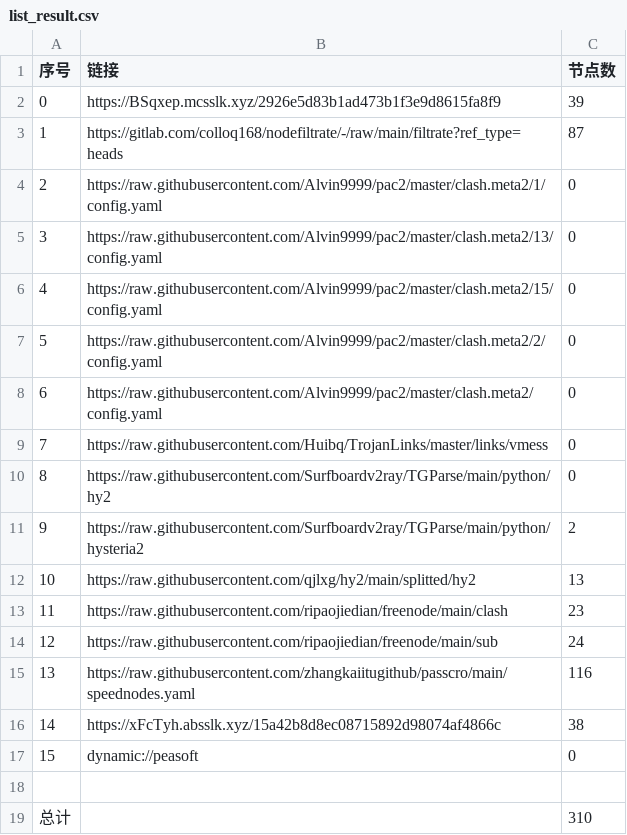
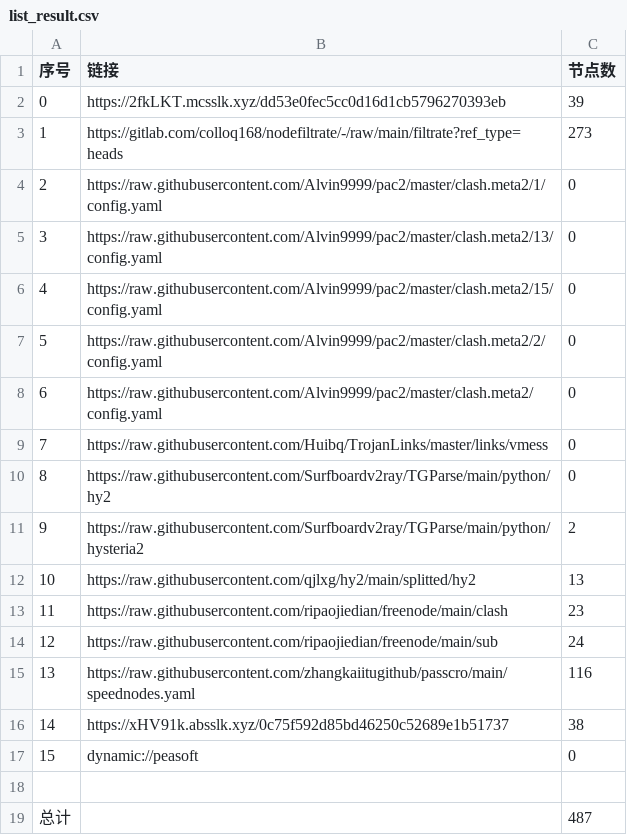
Before and after one commit to dreamMilk/AutoMergePublicNodes, a CSV file: list_result.csv, drawn as a sheet.

```diff
--- a/list_result.csv
+++ b/list_result.csv
@@ -1,4 +1,4 @@
 序号,链接,节点数
-0,https://BSqxep.mcsslk.xyz/2926e5d83b1ad473b1f3e9d8615fa8f9,39
-1,https://gitlab.com/colloq168/nodefiltrate/-/raw/main/filtrate?ref_type=heads,87
+0,https://2fkLKT.mcsslk.xyz/dd53e0fec5cc0d16d1cb5796270393eb,39
+1,https://gitlab.com/colloq168/nodefiltrate/-/raw/main/filtrate?ref_type=heads,273
 2,https://raw.githubusercontent.com/Alvin9999/pac2/master/clash.meta2/1/config.yaml,0
@@ -15,5 +15,5 @@
 13,https://raw.githubusercontent.com/zhangkaiitugithub/passcro/main/speednodes.yaml,116
-14,https://xFcTyh.absslk.xyz/15a42b8d8ec08715892d98074af4866c,38
+14,https://xHV91k.absslk.xyz/0c75f592d85bd46250c52689e1b51737,38
 15,dynamic://peasoft,0
 
-总计,,310
+总计,,487
```
Also changed, not shown: 31 other files.
